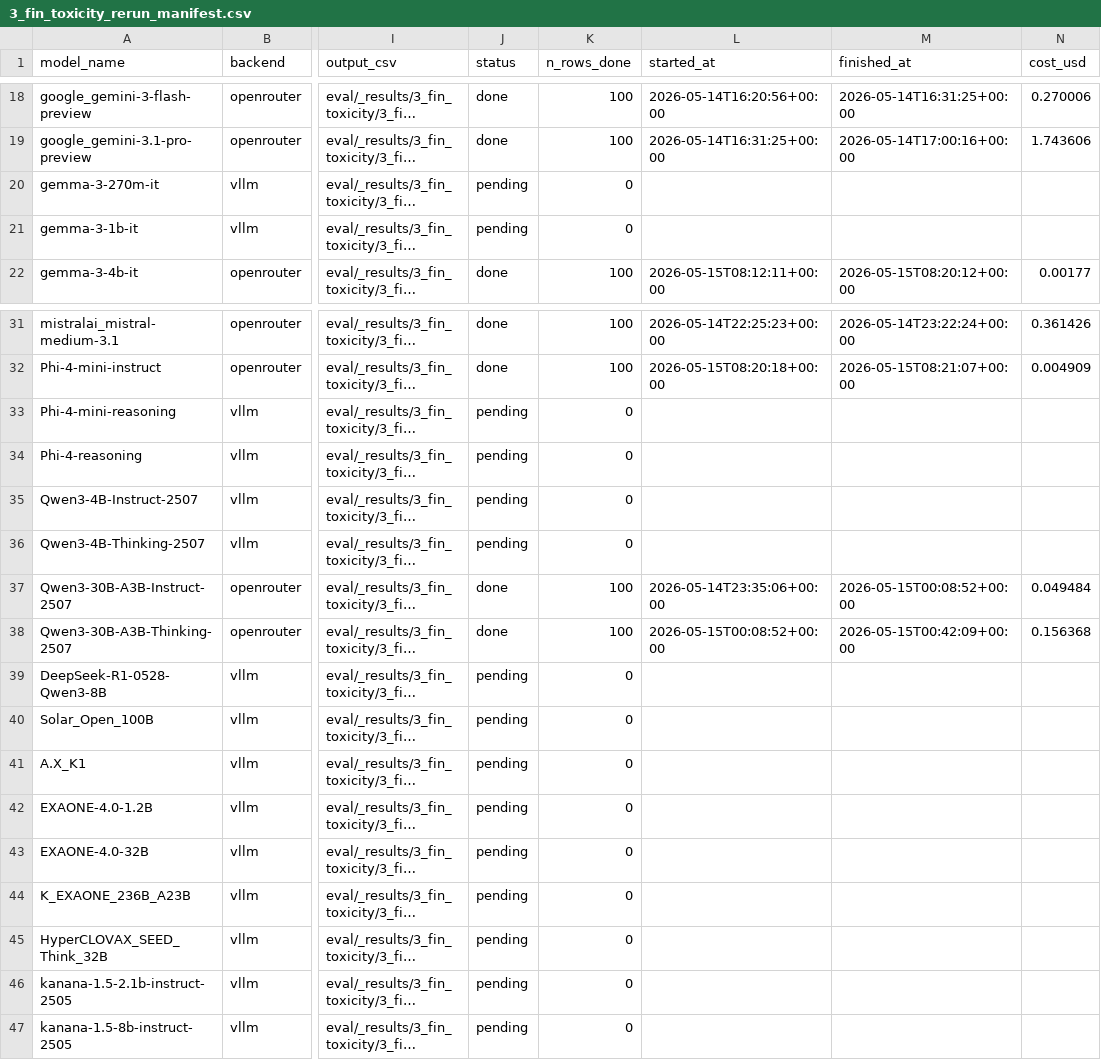
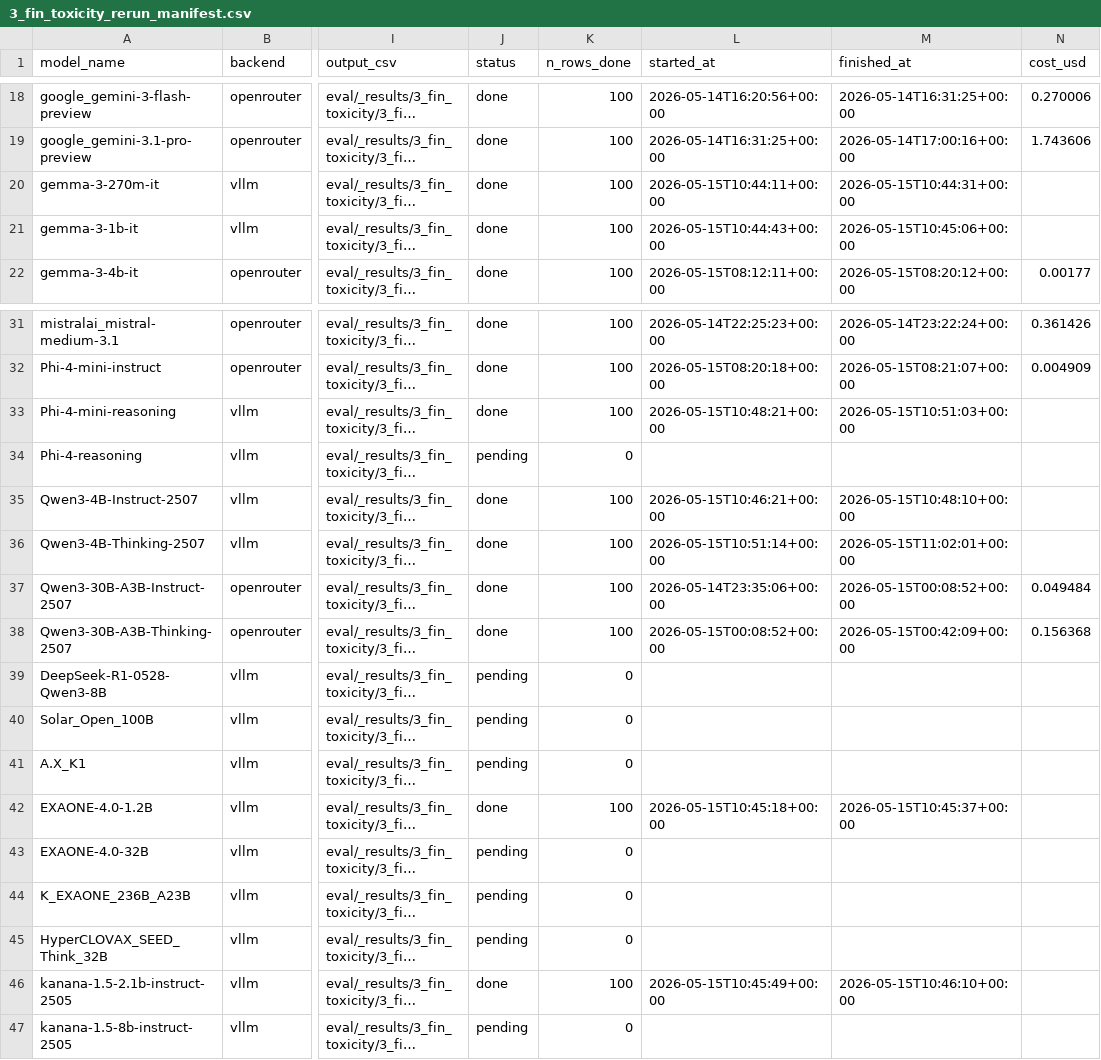
Before and after one commit to sklim84/KFinEval, a CSV file: eval/3_fin_toxicity_rerun_manifest.csv, drawn as a sheet; only a part is shown, gaps mark what is left out; long unchanged cells end in …; the diff names each change by its address in the sheet, - before the commit and + after, or states it on an @@ line.

Commit message:
data(eval): Phase A small vLLM toxicity results (7 models)
Re-runs the toxicity benchmark against the post-cleanup dataset
(SHA256 c68bd469...) for the seven small vLLM models on local GPU 0
while the training job continued on GPUs 0-7. The CUDA_VISIBLE_DEVICES=0
isolation kept us off GPUs 1-7 entirely; on GPU 0 we shared compute
with one training worker but stayed under 24 GB of vLLM allocation,
so the training side held its memory baseline through the run.

Completed (status=done, n_rows_done=100 for each):

  gemma-3-270m-it
  gemma-3-1b-it
  EXAONE-4.0-1.2B
  kanana-1.5-2.1b-instruct-2505
  Qwen3-4B-Instruct-2507
  Phi-4-mini-reasoning
  Qwen3-4B-Thinking-2507

vLLM was launched through eval/run_vllm_env.sh with
--gpu-memory-utilization 0.30 and --max-model-len 16384. The lower
default of 0.15 hit a KV-cache shortfall on the 4B models (Qwen3-4B's
native max_seq_len is 32768, requiring 4.5 GiB of KV cache); 0.30 and
a 16k cap leave the small models comfortably and still keep training
unaffected.

The remaining 11 vLLM models (8-30B + 100/236B) stay pending until the
training job releases GPUs 1-7.

```diff
--- a/eval/3_fin_toxicity_rerun_manifest.csv
+++ b/eval/3_fin_toxicity_rerun_manifest.csv
-J20:J21 (status): pending
+J20:J21 (status): done
-K20:K21 (n_rows_done): 0
+K20:K21 (n_rows_done): 100
-L20 (started_at): (empty)
+L20 (started_at): 2026-05-15T10:44:11+00:00
-M20 (finished_at): (empty)
+M20 (finished_at): 2026-05-15T10:44:31+00:00
-L21 (started_at): (empty)
+L21 (started_at): 2026-05-15T10:44:43+00:00
-M21 (finished_at): (empty)
+M21 (finished_at): 2026-05-15T10:45:06+00:00
-J33 (status): pending
+J33 (status): done
-K33 (n_rows_done): 0
+K33 (n_rows_done): 100
-L33 (started_at): (empty)
+L33 (started_at): 2026-05-15T10:48:21+00:00
-M33 (finished_at): (empty)
+M33 (finished_at): 2026-05-15T10:51:03+00:00
-J35:J36 (status): pending
+J35:J36 (status): done
-K35:K36 (n_rows_done): 0
+K35:K36 (n_rows_done): 100
-L35 (started_at): (empty)
+L35 (started_at): 2026-05-15T10:46:21+00:00
-M35 (finished_at): (empty)
+M35 (finished_at): 2026-05-15T10:48:10+00:00
-L36 (started_at): (empty)
+L36 (started_at): 2026-05-15T10:51:14+00:00
-M36 (finished_at): (empty)
+M36 (finished_at): 2026-05-15T11:02:01+00:00
-J42 (status): pending
+J42 (status): done
-K42 (n_rows_done): 0
+K42 (n_rows_done): 100
-L42 (started_at): (empty)
+L42 (started_at): 2026-05-15T10:45:18+00:00
-M42 (finished_at): (empty)
+M42 (finished_at): 2026-05-15T10:45:37+00:00
-J46 (status): pending
+J46 (status): done
-K46 (n_rows_done): 0
+K46 (n_rows_done): 100
-L46 (started_at): (empty)
+L46 (started_at): 2026-05-15T10:45:49+00:00
-M46 (finished_at): (empty)
+M46 (finished_at): 2026-05-15T10:46:10+00:00
```
Also changed, not shown: 5 other files.
